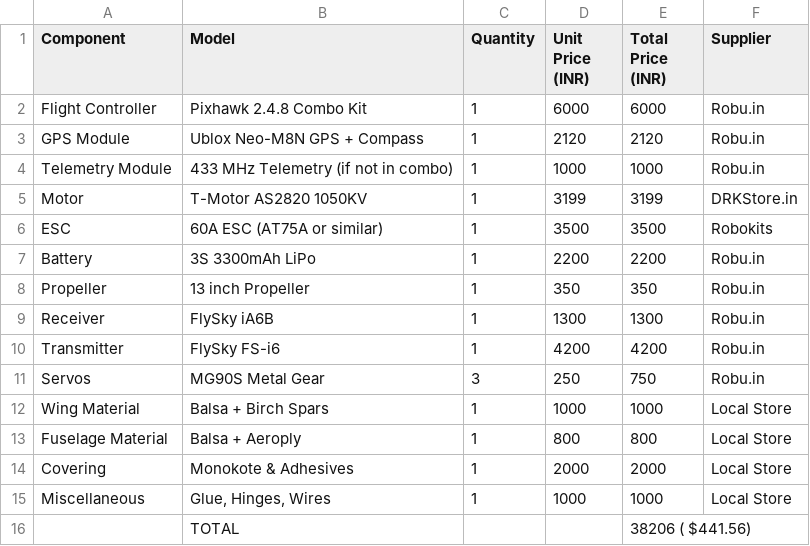
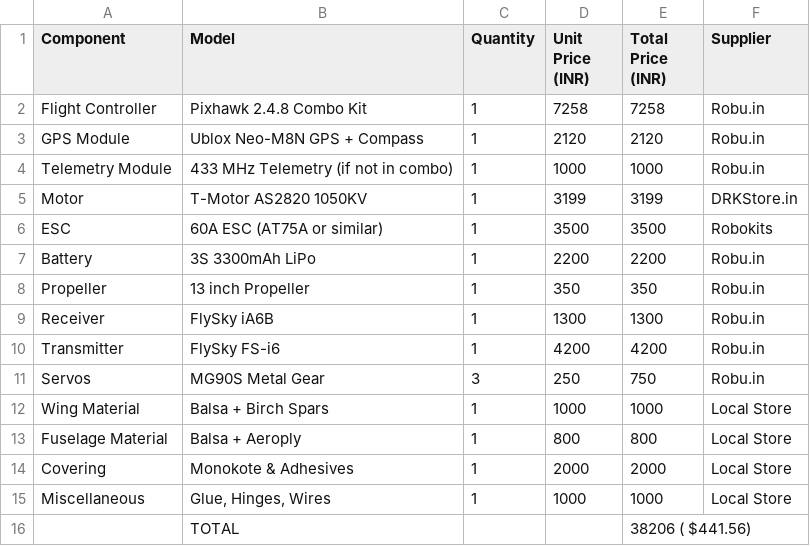
Before and after one commit to Hewis44/Flybee, a CSV file: BOM_Plane.csv, drawn as a sheet.

Commit message:
Update BOM_Plane.csv

```diff
--- a/BOM_Plane.csv
+++ b/BOM_Plane.csv
@@ -1,3 +1,3 @@
 Component,Model,Quantity,Unit Price (INR),Total Price (INR),Supplier
-Flight Controller,Pixhawk 2.4.8 Combo Kit,1,6000,6000,Robu.in
+Flight Controller,Pixhawk 2.4.8 Combo Kit,1,7258,7258,Robu.in
 GPS Module,Ublox Neo-M8N GPS + Compass,1,2120,2120,Robu.in
```
